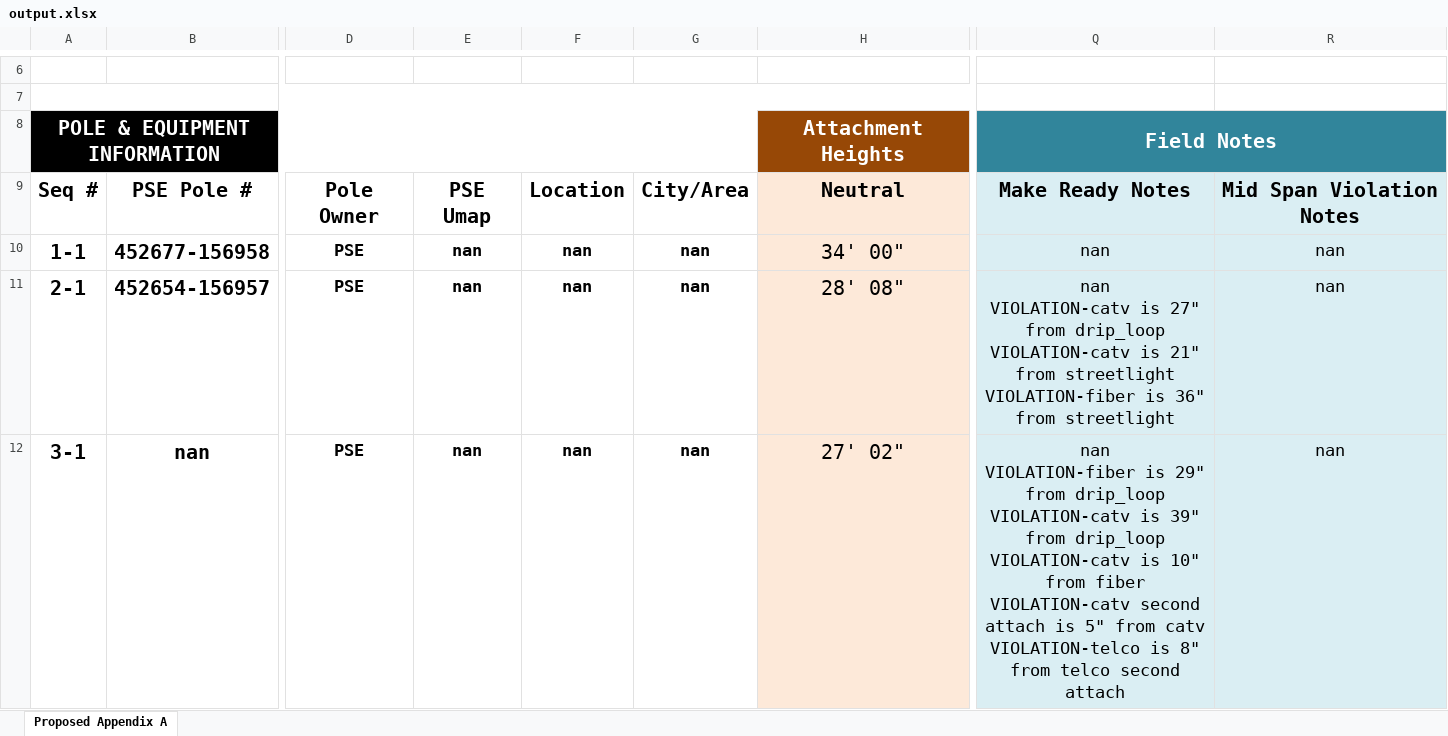
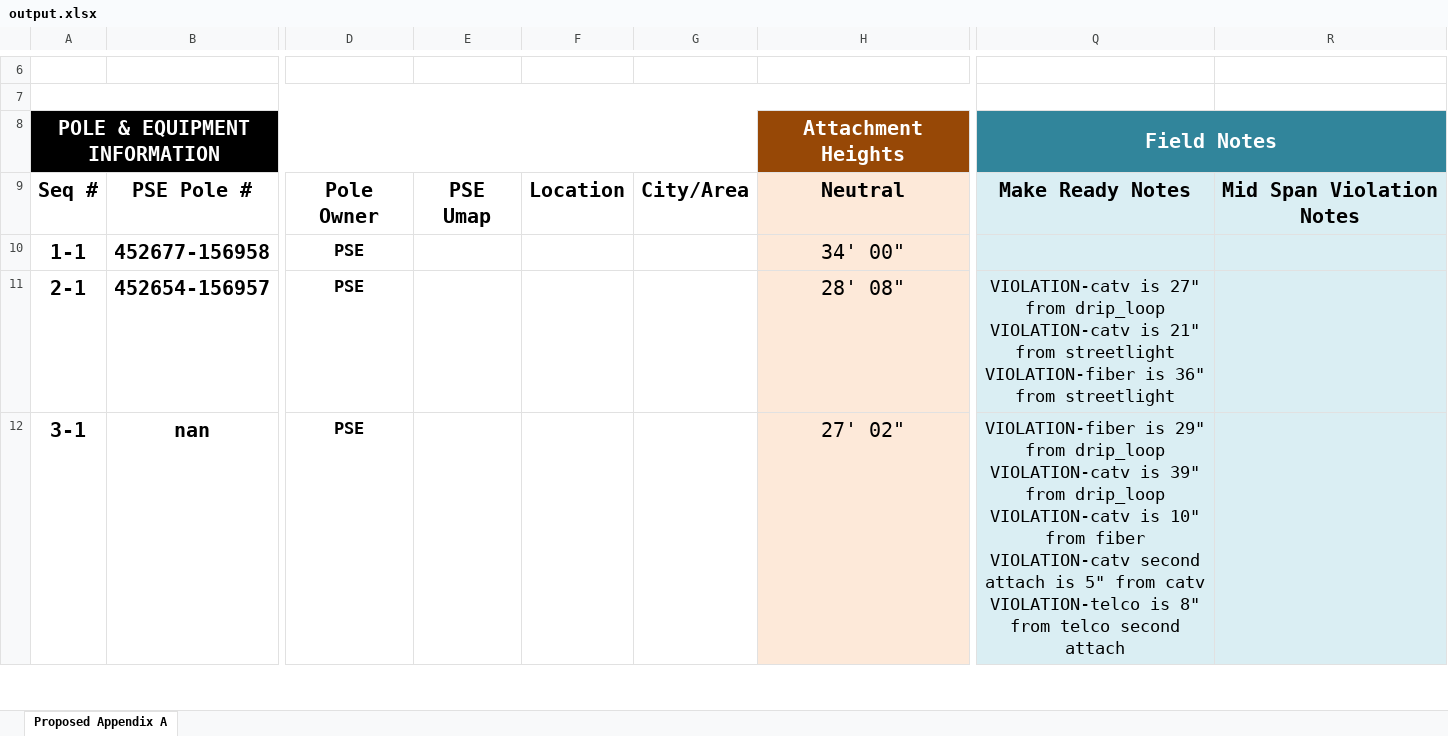
Before and after one commit to Pakar040/pole-permit-spreadsheet, an Excel workbook: output/output.xlsx, sheet Proposed Appendix A, drawn as a sheet; only a part is shown, gaps mark what is left out; values as stored, in another font and other column widths than the file's, no borders; ↵ is a line break in a cell; the diff covers the shown part only; the diff names each change by its address in the sheet, - before the commit and + after, or states it on an @@ line.

Commit message:
Refactor ExcelManager and CableComAppManager

```diff
--- a/output/output.xlsx (sheet Proposed Appendix A)
+++ b/output/output.xlsx (sheet Proposed Appendix A)
-E10:E12: nan
+E10:E12: (empty)
-F10:F12: nan
+F10:F12: (empty)
-G10:G12: nan
+G10:G12: (empty)
-Q10: nan
+Q10: (empty)
-R10:R12: nan
+R10:R12: (empty)
-Q11: nan ↵ VIOLATION-catv is…
+Q11: VIOLATION-catv is…
-Q12: nan ↵ VIOLATION-fiber is…
+Q12: VIOLATION-fiber is…
```
Also changed, not shown: 30 edited cells elsewhere in this sheet, temp/temp.xlsx, 3 other files.
